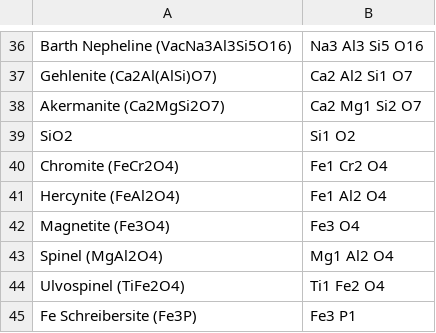
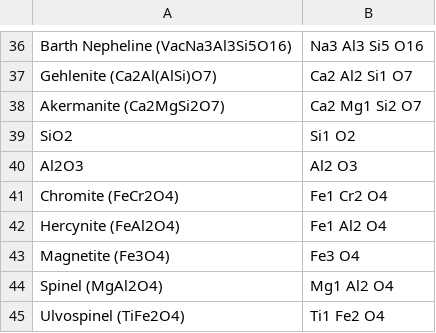
Before and after one commit to ZGainsforth/StoichiometryFitter, a CSV file: ConfigData/Phases.csv, drawn as a sheet; only a part is shown, gaps mark what is left out; the shorter side is filled out with more unchanged rows.

Commit message:
Added Al2O3

```diff
--- a/ConfigData/Phases.csv
+++ b/ConfigData/Phases.csv
@@ -39,2 +39,3 @@
                                    SiO2,                                                                                      Si1 O2
+                                   Al2O3,                                                                                      Al2 O3
                      Chromite (FeCr2O4),                                                                                  Fe1 Cr2 O4
```
